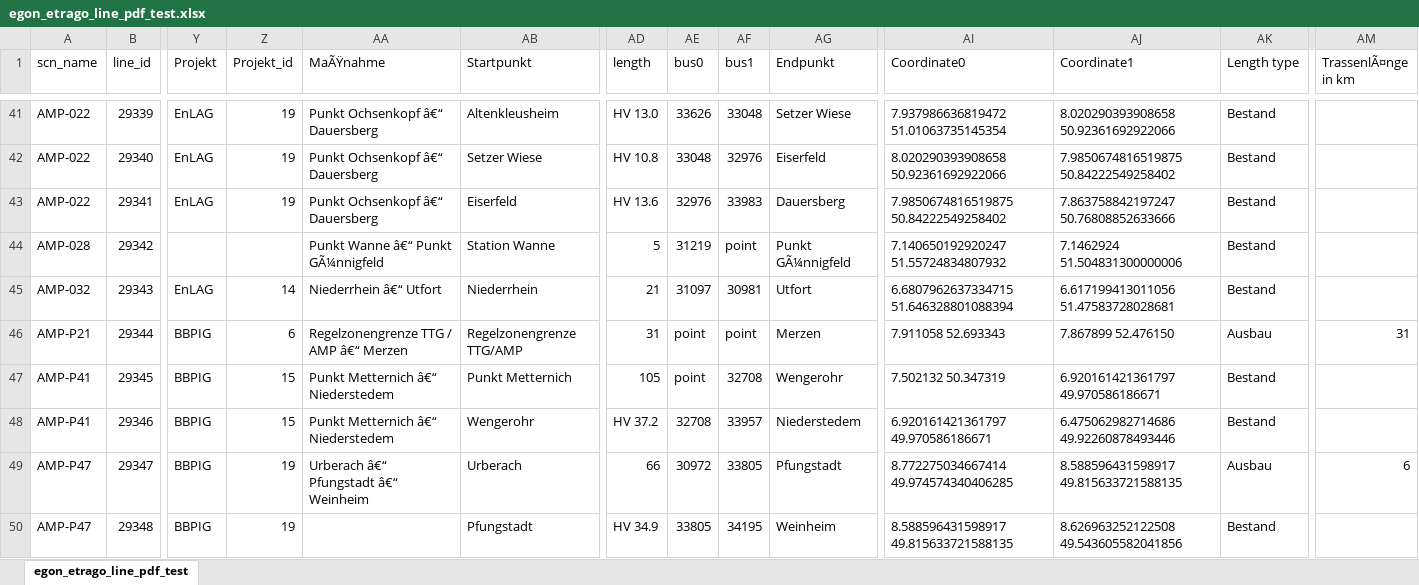
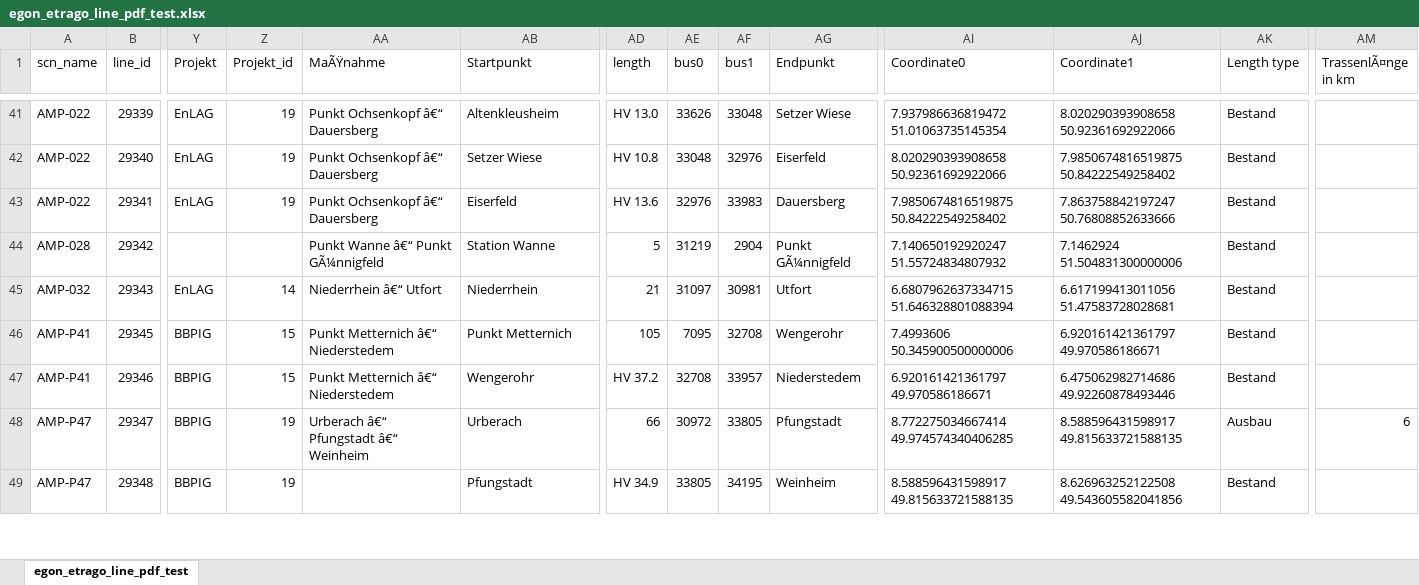
Before and after one commit to openego/powerd-data, an Excel workbook: src/egon/data/datasets/egon_etrago_line/egon_etrago_line_pdf_test.xlsx, sheet egon_etrago_line_pdf_test, drawn as a sheet; only a part is shown, gaps mark what is left out; values as stored, in another font and other column widths than the file's, no cell formats; removed rows and columns are numbered as before the commit, all else as after; rows hold the shown columns only; the diff covers the shown part only; the diff names each change by its address in the sheet, - before the commit and + after, or states it on an @@ line.

Commit message:
implemented founded bus_ids to csv file and excel-file

```diff
--- a/src/egon/data/datasets/egon_etrago_line/egon_etrago_line_pdf_test.xlsx (sheet egon_etrago_line_pdf_test)
+++ b/src/egon/data/datasets/egon_etrago_line/egon_etrago_line_pdf_test.xlsx (sheet egon_etrago_line_pdf_test)
-AF44 (bus1): point
+AF44 (bus1): 2904
-row 46: AMP-P21 | 29344 | BBPIG | 6 | Regelzonengrenze TTG / AMP â€“ Merzen | Regelzonengrenze TTG/AMP | 31 | point | point | Merzen | 7.911058 52.693343 | 7.867899 52.476150 | Ausbau | 31
-AE46 (bus0): point
+AE46 (bus0): 7095
-AI46 (Coordinate0): 7.502132 50.347319
+AI46 (Coordinate0): 7.4993606 50.345900500000006
```
Also changed, not shown: 89 edited cells elsewhere in this sheet, cell formats, 1 other file.
